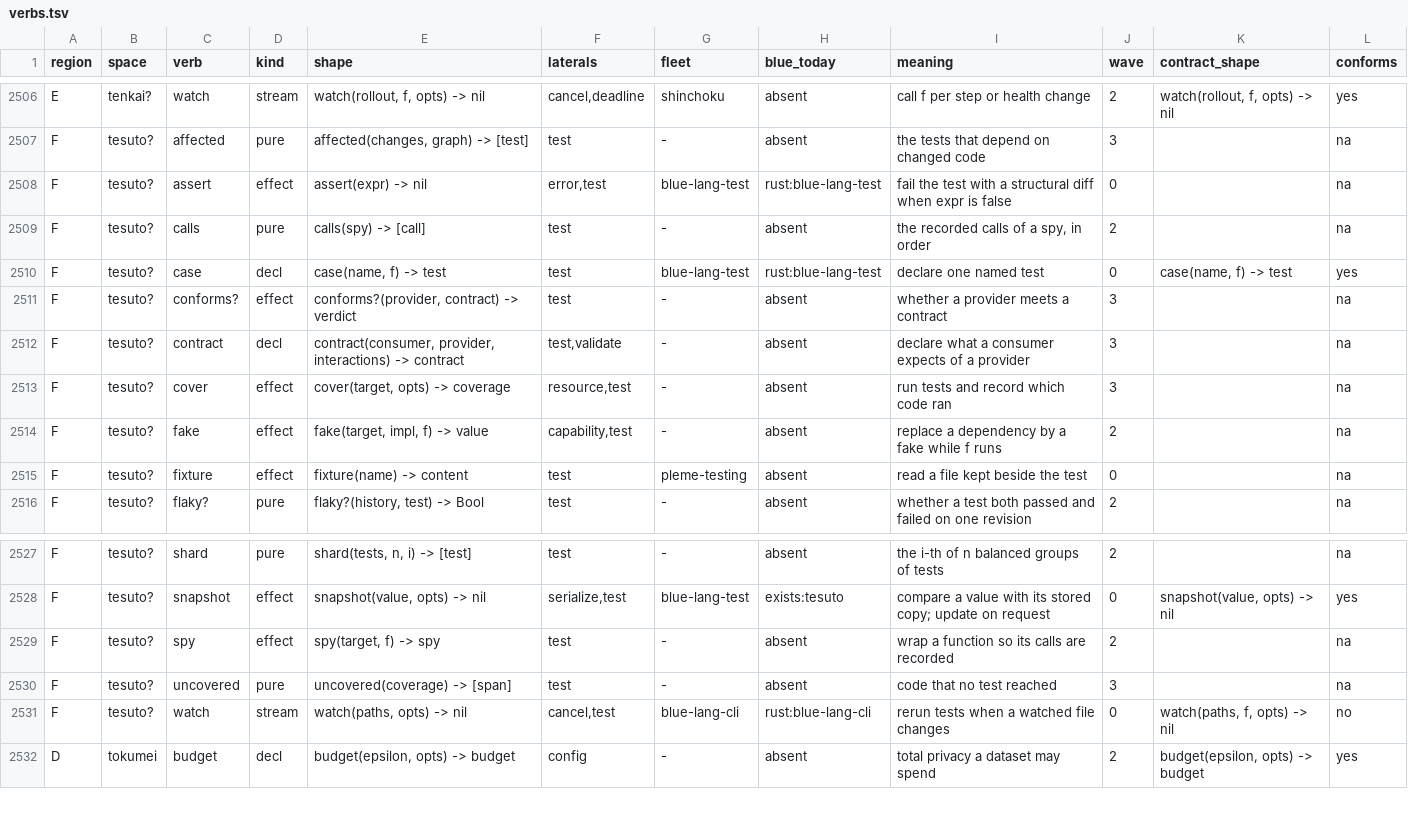
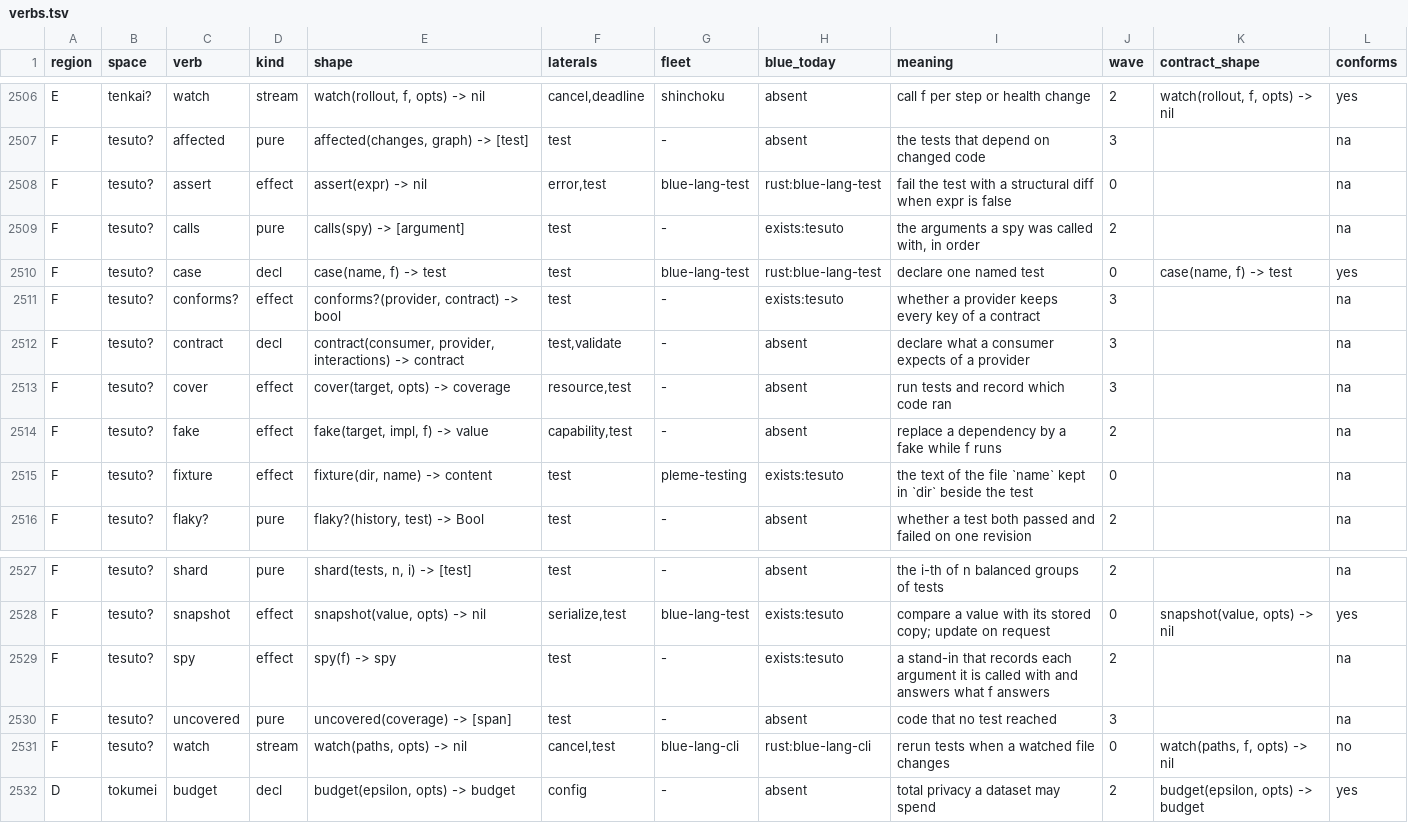
Before and after one commit to pleme-io/blue, a TSV file: docs/verbs/merged/verbs.tsv, drawn as a sheet; only a part is shown, gaps mark what is left out.

Commit message:
obligations T6, CV5, T7: fakes judged, the strict profile gated, the release workflow rendered
T6: B0097 refuses a test that declares `fakes:` and reaches no effect or seam point, followed through its file's definitions and the bidama words it imports to a non-ambient host builtin (registry row point/fake, held 0). tesuto gains describe, around, changes?, fixture, conforms? with breaches, and spy with calls (a recorder process); case is test. fake and freeze stay unbuilt: they bind a stand-in word or a fixed clock for one test, and the harness binds providers per program (virtualize), not per test.

CV5 (S5): a package with a mutation file is strict. checks.heni-mutations refuses a survivor beyond the baseline's (a debt row at the same ratio with more survivors is refused too), gen/heni-gate.b record records no new survivor with or without a receipt, and the baseline's survivors, 0 across 42 packages, only fall (registry row strength/mutant, Gate("heni-mutations")). B5 to B7 stay design: the arm recorder probes each arm of a decision, not loop counts, operand outcomes or boundaries.

T7: gen/auto-release.b renders .github/workflows/auto-release.yml (generate row auto-release, gated fresh; actionlint reads it clean); it leaves hand_workflows, 7 to 6, and checks.workflows refuses a release workflow no row renders (registry row pipeline/release). The bump, tag and publish stay substrate's rust-auto-release.yml; the action renderer and kensa's delivery step live in their own repositories.

Red runs: fakes removed from the check stage reddens a_declared_fake_is_discharged_only_by_a_point_its_test_reaches (a fake with no seam: left [], right [B0097]) and the witness; strict_refusal answering nil reddens 3 of 13 heni-gate tests; auto-release.yml left on hand_workflows reddens 2 of 21 ci.b tests.

Consumers: B0097 swept across 32 consumers (32 green) and recorded; no consumer declares fakes:, and the new tesuto words collide with no consumer that imports tesuto whole.

```diff
--- a/docs/verbs/merged/verbs.tsv
+++ b/docs/verbs/merged/verbs.tsv
@@ -2508,5 +2508,5 @@ F	tesuto?	affected	pure	affected(changes, graph) -> [test]	test	-	absent	the tes
 F	tesuto?	assert	effect	assert(expr) -> nil	error,test	blue-lang-test	rust:blue-lang-test	fail the test with a structural diff when expr is false	0		na
-F	tesuto?	calls	pure	calls(spy) -> [call]	test	-	absent	the recorded calls of a spy, in order	2		na
+F	tesuto?	calls	pure	calls(spy) -> [argument]	test	-	exists:tesuto	the arguments a spy was called with, in order	2		na
 F	tesuto?	case	decl	case(name, f) -> test	test	blue-lang-test	rust:blue-lang-test	declare one named test	0	case(name, f) -> test	yes
-F	tesuto?	conforms?	effect	conforms?(provider, contract) -> verdict	test	-	absent	whether a provider meets a contract	3		na
+F	tesuto?	conforms?	effect	conforms?(provider, contract) -> bool	test	-	exists:tesuto	whether a provider keeps every key of a contract	3		na
 F	tesuto?	contract	decl	contract(consumer, provider, interactions) -> contract	test,validate	-	absent	declare what a consumer expects of a provider	3		na
@@ -2514,3 +2514,3 @@ F	tesuto?	cover	effect	cover(target, opts) -> coverage	resource,test	-	absent	ru
 F	tesuto?	fake	effect	fake(target, impl, f) -> value	capability,test	-	absent	replace a dependency by a fake while f runs	2		na
-F	tesuto?	fixture	effect	fixture(name) -> content	test	pleme-testing	absent	read a file kept beside the test	0		na
+F	tesuto?	fixture	effect	fixture(dir, name) -> content	test	pleme-testing	exists:tesuto	the text of the file `name` kept in `dir` beside the test	0		na
 F	tesuto?	flaky?	pure	flaky?(history, test) -> Bool	test	-	absent	whether a test both passed and failed on one revision	2		na
@@ -2528,3 +2528,3 @@ F	tesuto?	shard	pure	shard(tests, n, i) -> [test]	test	-	absent	the i-th of n ba
 F	tesuto?	snapshot	effect	snapshot(value, opts) -> nil	serialize,test	blue-lang-test	exists:tesuto	compare a value with its stored copy; update on request	0	snapshot(value, opts) -> nil	yes
-F	tesuto?	spy	effect	spy(target, f) -> spy	test	-	absent	wrap a function so its calls are recorded	2		na
+F	tesuto?	spy	effect	spy(f) -> spy	test	-	exists:tesuto	a stand-in that records each argument it is called with and answers what f answers	2		na
 F	tesuto?	uncovered	pure	uncovered(coverage) -> [span]	test	-	absent	code that no test reached	3		na
```
Also changed, not shown: 28 other files.
